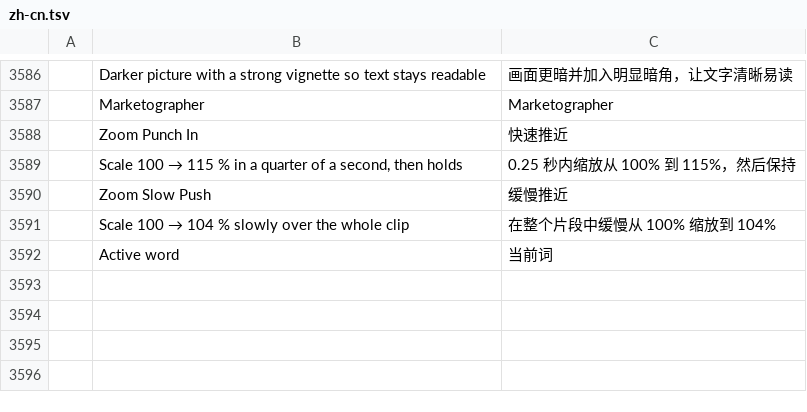
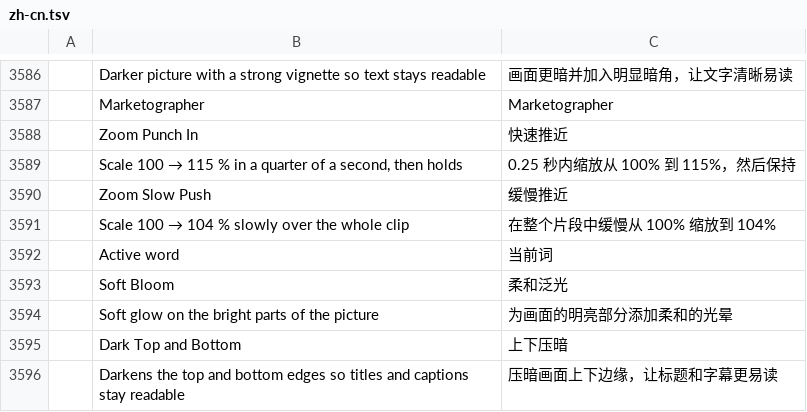
Before and after one commit to themarketographer/filmcraft, a TSV file: crates/ui-egui/src/i18n/zh-cn.tsv, drawn as a sheet; only a part is shown, gaps mark what is left out.

```diff
--- a/crates/ui-egui/src/i18n/zh-cn.tsv
+++ b/crates/ui-egui/src/i18n/zh-cn.tsv
@@ -3592 +3592,5 @@
 	Active word	当前词
+	Soft Bloom	柔和泛光
+	Soft glow on the bright parts of the picture	为画面的明亮部分添加柔和的光晕
+	Dark Top and Bottom	上下压暗
+	Darkens the top and bottom edges so titles and captions stay readable	压暗画面上下边缘，让标题和字幕更易读
```
Also changed, not shown: crates/ui-egui/src/i18n/es.tsv, crates/ui-egui/src/i18n/ja.tsv, 2 other files.
